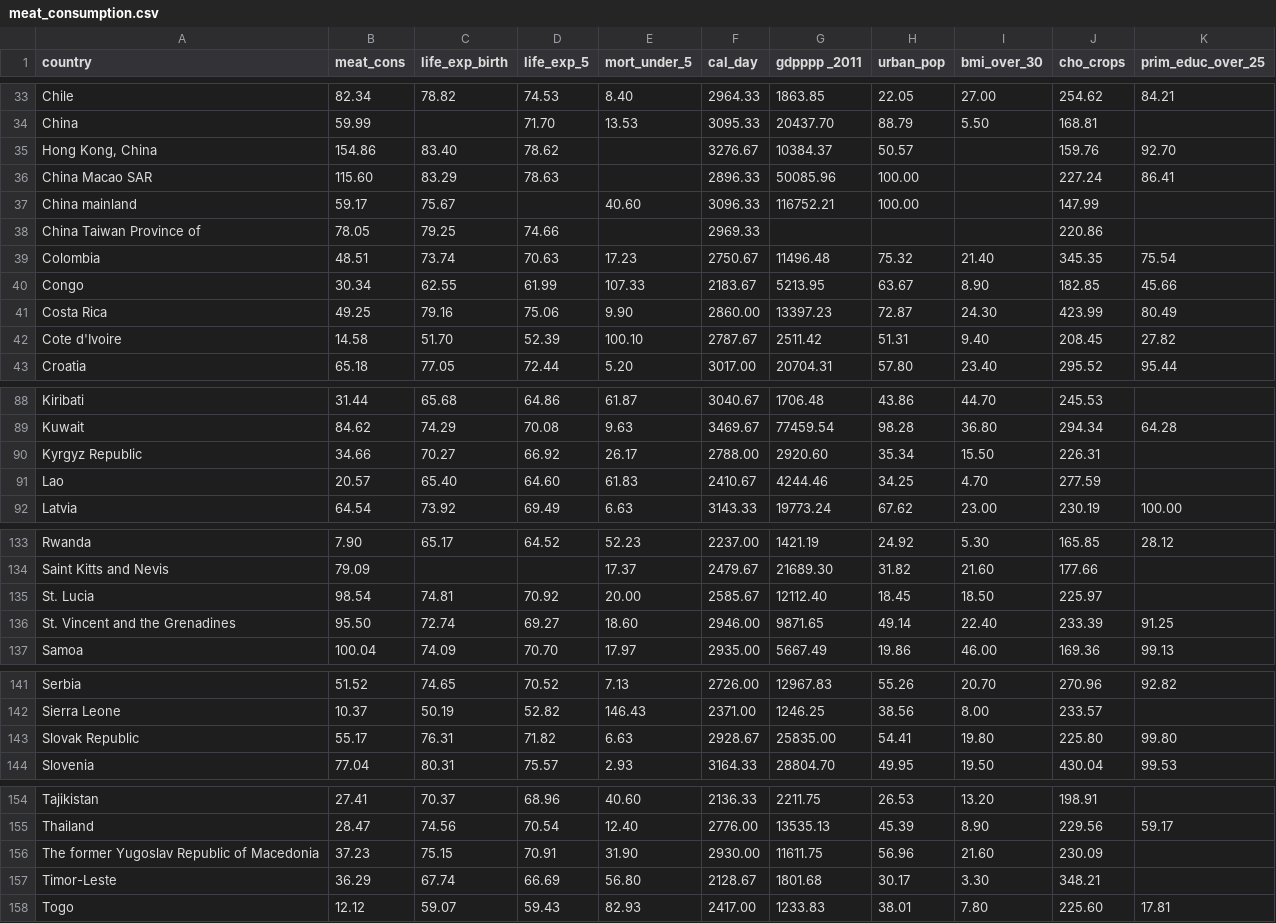
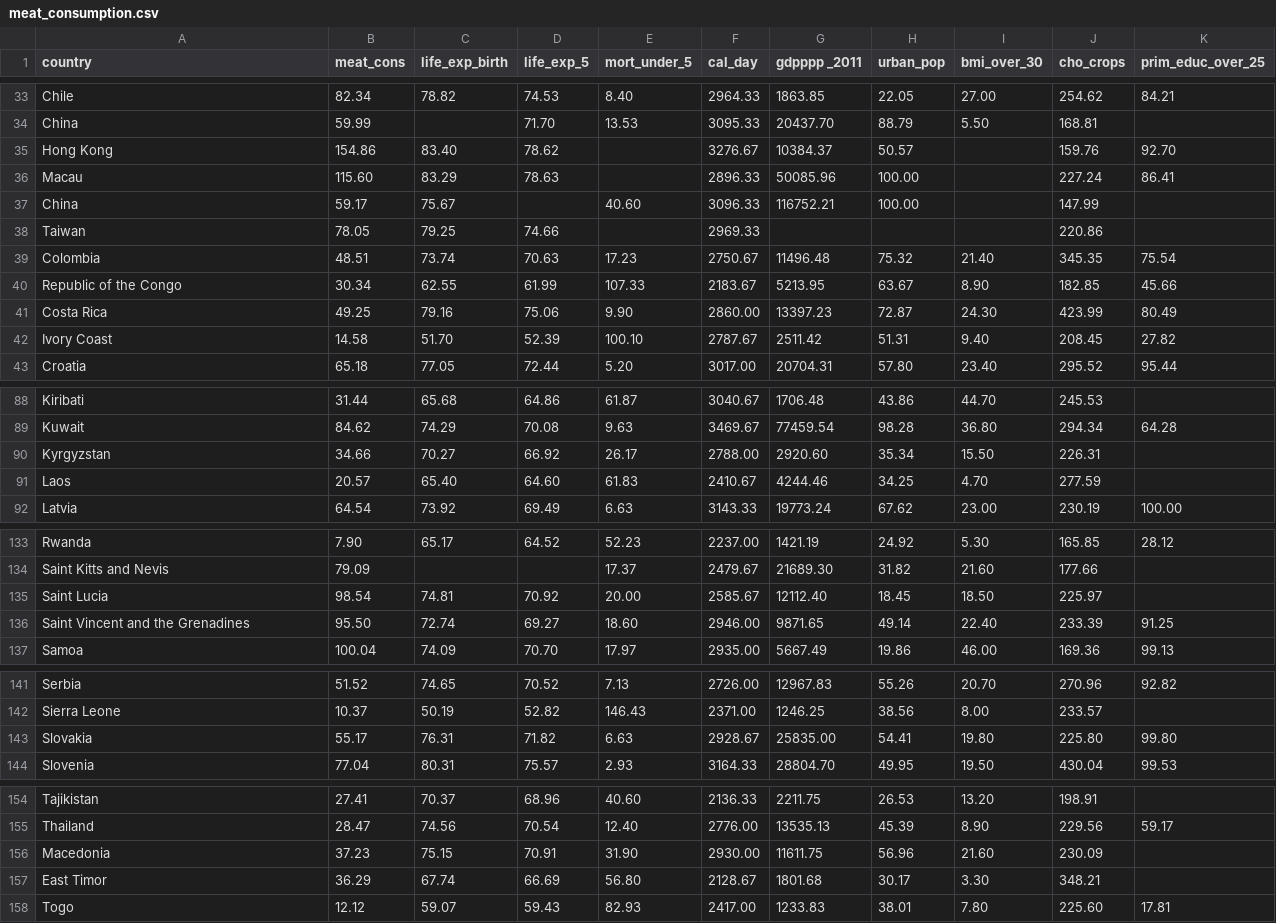
Before and after one commit to rcsmit/streamlit_scripts, a CSV file: input/meat_consumption.csv, drawn as a sheet; only a part is shown, gaps mark what is left out; the diff covers the shown part only.

```diff
--- a/input/meat_consumption.csv
+++ b/input/meat_consumption.csv
@@ -34,10 +34,10 @@ Chile,82.34,78.82,74.53,8.40,2964.33,1863.85,22.05,27.00,254.62,84.21
 China,59.99,,71.70,13.53,3095.33,20437.70,88.79,5.50,168.81,
-"Hong Kong, China",154.86,83.40,78.62,,3276.67,10384.37,50.57,,159.76,92.70
-China Macao SAR,115.60,83.29,78.63,,2896.33,50085.96,100.00,,227.24,86.41
-China mainland,59.17,75.67,,40.60,3096.33,116752.21,100.00,,147.99,
-China Taiwan Province of,78.05,79.25,74.66,,2969.33,,,,220.86,
+"Hong Kong",154.86,83.40,78.62,,3276.67,10384.37,50.57,,159.76,92.70
+Macau,115.60,83.29,78.63,,2896.33,50085.96,100.00,,227.24,86.41
+China,59.17,75.67,,40.60,3096.33,116752.21,100.00,,147.99,
+Taiwan,78.05,79.25,74.66,,2969.33,,,,220.86,
 Colombia,48.51,73.74,70.63,17.23,2750.67,11496.48,75.32,21.40,345.35,75.54
-Congo,30.34,62.55,61.99,107.33,2183.67,5213.95,63.67,8.90,182.85,45.66
+Republic of the Congo,30.34,62.55,61.99,107.33,2183.67,5213.95,63.67,8.90,182.85,45.66
 Costa Rica,49.25,79.16,75.06,9.90,2860.00,13397.23,72.87,24.30,423.99,80.49
-Cote d'Ivoire,14.58,51.70,52.39,100.10,2787.67,2511.42,51.31,9.40,208.45,27.82
+Ivory Coast,14.58,51.70,52.39,100.10,2787.67,2511.42,51.31,9.40,208.45,27.82
 Croatia,65.18,77.05,72.44,5.20,3017.00,20704.31,57.80,23.40,295.52,95.44
@@ -89,4 +89,4 @@ Kiribati,31.44,65.68,64.86,61.87,3040.67,1706.48,43.86,44.70,245.53,
 Kuwait,84.62,74.29,70.08,9.63,3469.67,77459.54,98.28,36.80,294.34,64.28
-Kyrgyz Republic,34.66,70.27,66.92,26.17,2788.00,2920.60,35.34,15.50,226.31,
-Lao,20.57,65.40,64.60,61.83,2410.67,4244.46,34.25,4.70,277.59,
+Kyrgyzstan,34.66,70.27,66.92,26.17,2788.00,2920.60,35.34,15.50,226.31,
+Laos,20.57,65.40,64.60,61.83,2410.67,4244.46,34.25,4.70,277.59,
 Latvia,64.54,73.92,69.49,6.63,3143.33,19773.24,67.62,23.00,230.19,100.00
@@ -134,4 +134,4 @@ Rwanda,7.90,65.17,64.52,52.23,2237.00,1421.19,24.92,5.30,165.85,28.12
 Saint Kitts and Nevis,79.09,,,17.37,2479.67,21689.30,31.82,21.60,177.66,
-St. Lucia,98.54,74.81,70.92,20.00,2585.67,12112.40,18.45,18.50,225.97,
-St. Vincent and the Grenadines,95.50,72.74,69.27,18.60,2946.00,9871.65,49.14,22.40,233.39,91.25
+Saint Lucia,98.54,74.81,70.92,20.00,2585.67,12112.40,18.45,18.50,225.97,
+Saint Vincent and the Grenadines,95.50,72.74,69.27,18.60,2946.00,9871.65,49.14,22.40,233.39,91.25
 Samoa,100.04,74.09,70.70,17.97,2935.00,5667.49,19.86,46.00,169.36,99.13
@@ -142,3 +142,3 @@ Serbia,51.52,74.65,70.52,7.13,2726.00,12967.83,55.26,20.70,270.96,92.82
 Sierra Leone,10.37,50.19,52.82,146.43,2371.00,1246.25,38.56,8.00,233.57,
-Slovak Republic,55.17,76.31,71.82,6.63,2928.67,25835.00,54.41,19.80,225.80,99.80
+Slovakia,55.17,76.31,71.82,6.63,2928.67,25835.00,54.41,19.80,225.80,99.80
 Slovenia,77.04,80.31,75.57,2.93,3164.33,28804.70,49.95,19.50,430.04,99.53
@@ -155,4 +155,4 @@ Tajikistan,27.41,70.37,68.96,40.60,2136.33,2211.75,26.53,13.20,198.91,
 Thailand,28.47,74.56,70.54,12.40,2776.00,13535.13,45.39,8.90,229.56,59.17
-The former Yugoslav Republic of Macedonia,37.23,75.15,70.91,31.90,2930.00,11611.75,56.96,21.60,230.09,
-Timor-Leste,36.29,67.74,66.69,56.80,2128.67,1801.68,30.17,3.30,348.21,
+Macedonia,37.23,75.15,70.91,31.90,2930.00,11611.75,56.96,21.60,230.09,
+East Timor,36.29,67.74,66.69,56.80,2128.67,1801.68,30.17,3.30,348.21,
 Togo,12.12,59.07,59.43,82.93,2417.00,1233.83,38.01,7.80,225.60,17.81
```
Also changed, not shown: 1 edited cell elsewhere in this file, input/expected-years-of-schooling.csv, input/gapminder_data_graphs.csv, 6 other files.
